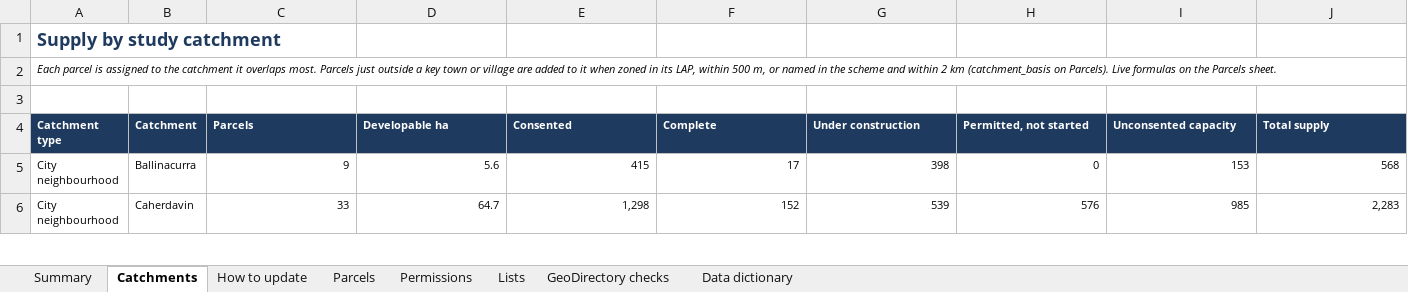
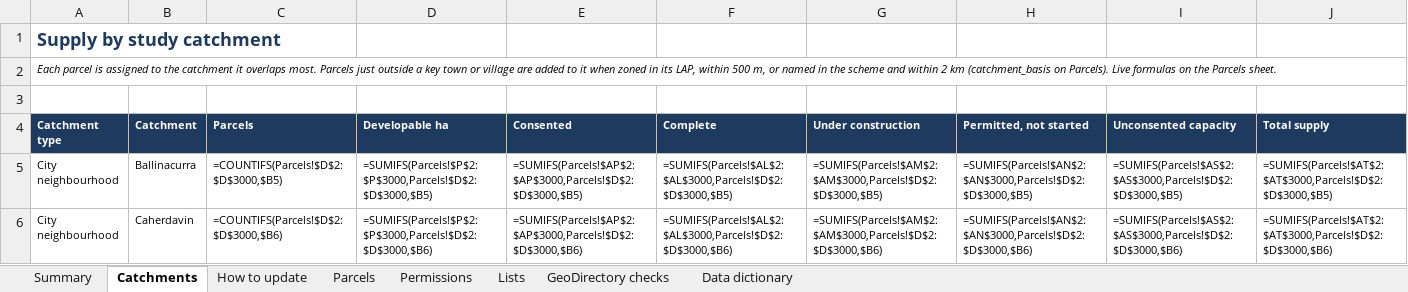
Before and after one commit to jaymes88/data, an Excel workbook: limerick_pipeline/register/Limerick_Housing_Land_Register.xlsx, sheet Catchments, drawn as a sheet; only a part is shown; values as stored, in another font and other column widths than the file's, no borders; formulas without a stored value are shown as written; the diff covers the shown part only; the diff names each change by its address in the sheet, - before the commit and + after, or states it on an @@ line.

```diff
--- a/limerick_pipeline/register/Limerick_Housing_Land_Register.xlsx (sheet Catchments)
+++ b/limerick_pipeline/register/Limerick_Housing_Land_Register.xlsx (sheet Catchments)
-C5 (Parcels): 9
+C5 (Parcels): =COUNTIFS(Parcels!$D$2:$D$3000,$B5)
-D5 (Developable ha): 5.6
+D5 (Developable ha): =SUMIFS(Parcels!$P$2:$P$3000,Parcels!$D$2:$D$3000,$B5)
-E5 (Consented): 415
+E5 (Consented): =SUMIFS(Parcels!$AP$2:$AP$3000,Parcels!$D$2:$D$3000,$B5)
-F5 (Complete): 17
+F5 (Complete): =SUMIFS(Parcels!$AL$2:$AL$3000,Parcels!$D$2:$D$3000,$B5)
-G5 (Under construction): 398
+G5 (Under construction): =SUMIFS(Parcels!$AM$2:$AM$3000,Parcels!$D$2:$D$3000,$B5)
-H5 (Permitted, not started): 0
+H5 (Permitted, not started): =SUMIFS(Parcels!$AN$2:$AN$3000,Parcels!$D$2:$D$3000,$B5)
-I5 (Unconsented capacity): 153
+I5 (Unconsented capacity): =SUMIFS(Parcels!$AS$2:$AS$3000,Parcels!$D$2:$D$3000,$B5)
-J5 (Total supply): 568
+J5 (Total supply): =SUMIFS(Parcels!$AT$2:$AT$3000,Parcels!$D$2:$D$3000,$B5)
-C6 (Parcels): 33
+C6 (Parcels): =COUNTIFS(Parcels!$D$2:$D$3000,$B6)
-D6 (Developable ha): 64.7
+D6 (Developable ha): =SUMIFS(Parcels!$P$2:$P$3000,Parcels!$D$2:$D$3000,$B6)
-E6 (Consented): 1,298
+E6 (Consented): =SUMIFS(Parcels!$AP$2:$AP$3000,Parcels!$D$2:$D$3000,$B6)
-F6 (Complete): 152
+F6 (Complete): =SUMIFS(Parcels!$AL$2:$AL$3000,Parcels!$D$2:$D$3000,$B6)
-G6 (Under construction): 539
+G6 (Under construction): =SUMIFS(Parcels!$AM$2:$AM$3000,Parcels!$D$2:$D$3000,$B6)
-H6 (Permitted, not started): 576
+H6 (Permitted, not started): =SUMIFS(Parcels!$AN$2:$AN$3000,Parcels!$D$2:$D$3000,$B6)
-I6 (Unconsented capacity): 985
+I6 (Unconsented capacity): =SUMIFS(Parcels!$AS$2:$AS$3000,Parcels!$D$2:$D$3000,$B6)
-J6 (Total supply): 2,283
+J6 (Total supply): =SUMIFS(Parcels!$AT$2:$AT$3000,Parcels!$D$2:$D$3000,$B6)
```
Also changed, not shown: 4 added rows, 4 removed rows and 359 edited cells elsewhere in this sheet, sheet Parcels, sheet Permissions, sheet Summary, charts or pictures, limerick_pipeline/needs_model/Limerick-HDS-2040-needs-model.xlsx, 8 other files.
